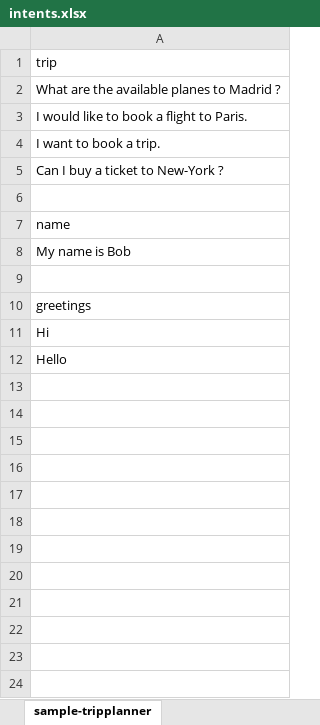
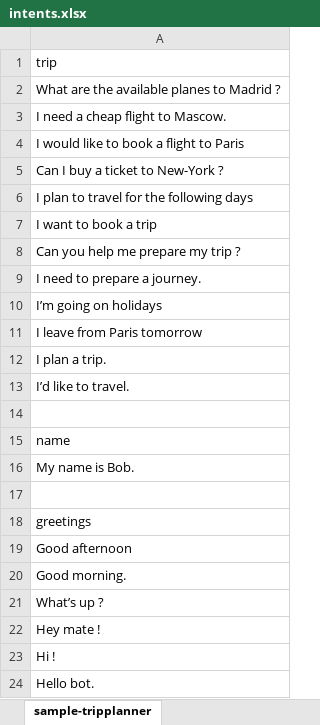
Before and after one commit to Botfuel/botfuel-sample-tripplanner, an Excel workbook: intents.xlsx, sheet sample-tripplanner, drawn as a sheet; values as stored, in another font and other column widths than the file's, no borders; addresses are those after the commit; the diff names each change by its address in the sheet, - before the commit and + after, or states it on an @@ line.

Commit message:
chore: change intent.xlsx

```diff
--- a/intents.xlsx (sheet sample-tripplanner)
+++ b/intents.xlsx (sheet sample-tripplanner)
-A3: I would like to book a flight to Paris.
+A3: I need a cheap flight to Mascow.
-A4: I want to book a trip.
+A4: I would like to book a flight to Paris
+row 6: I plan to travel for the following days
+row 7: I want to book a trip
+row 8: Can you help me prepare my trip ?
+row 9: I need to prepare a journey.
+row 10: I’m going on holidays
+row 11: I leave from Paris tomorrow
+row 12: I plan a trip.
+row 13: I’d like to travel.
-A16: My name is Bob
+A16: My name is Bob.
-A19: Hi
+A19: Good afternoon
-A20: Hello
+A20: Good morning.
+row 21: What’s up ?
+row 22: Hey mate !
+row 23: Hi !
+row 24: Hello bot.
```
